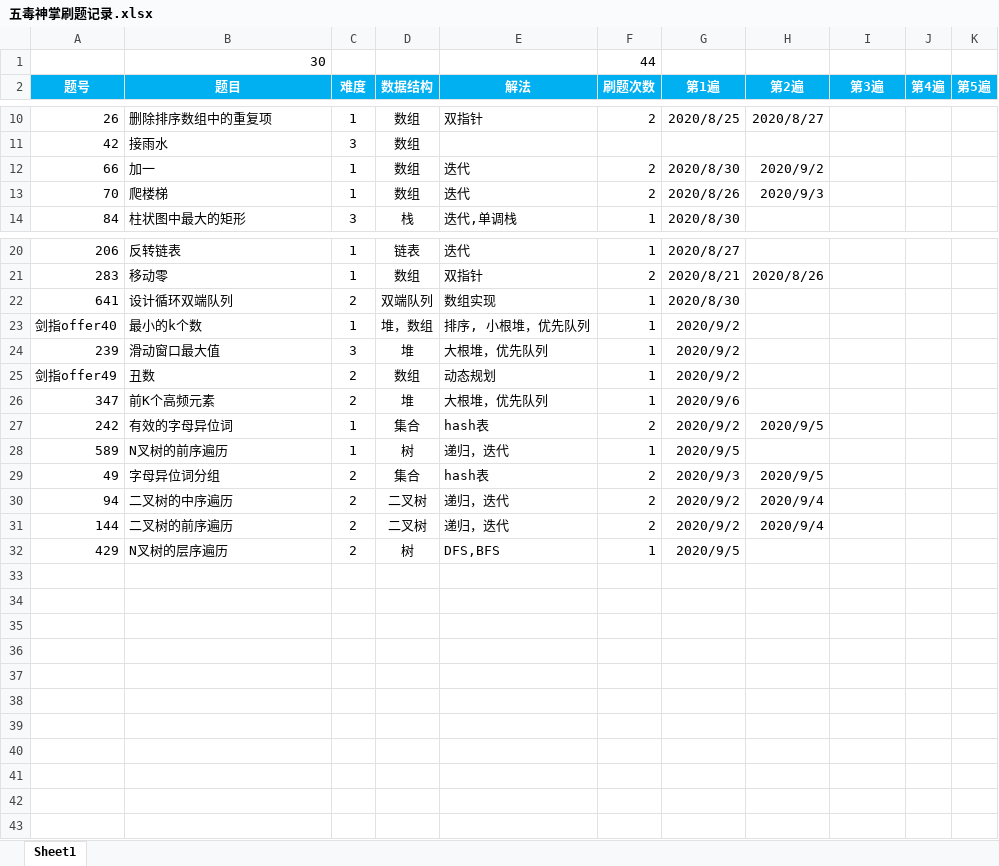
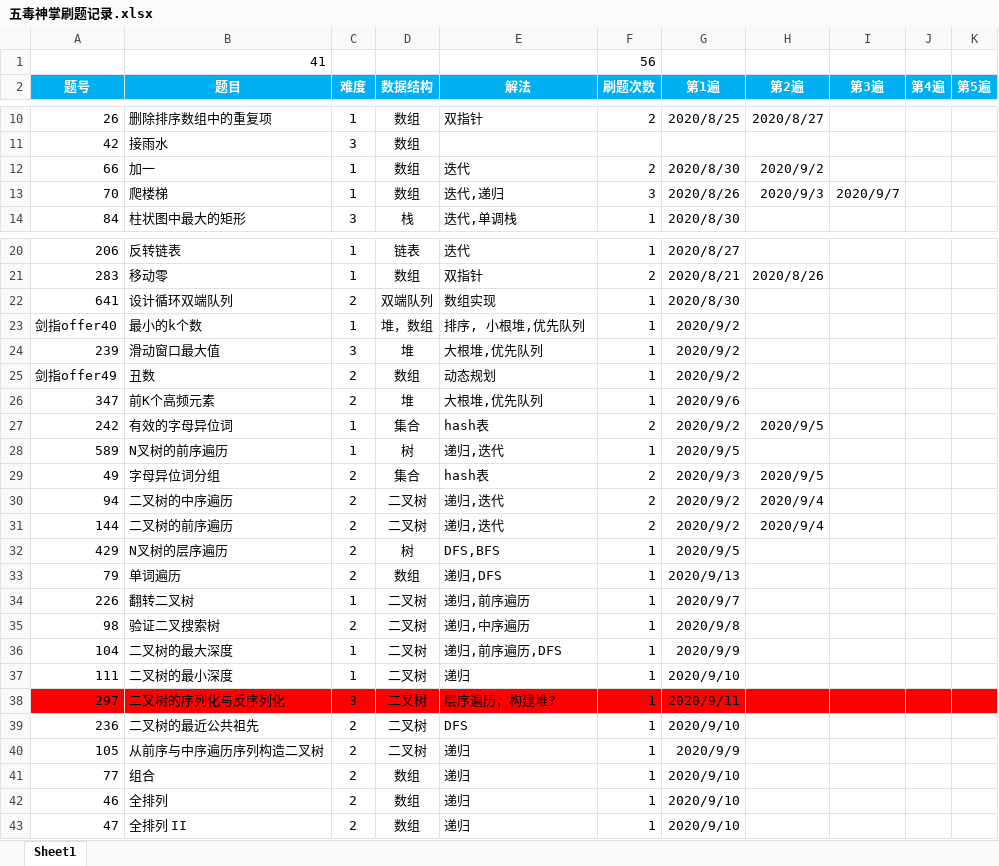
Before and after one commit to Jnewgeek/-algorithm015, an Excel workbook: 五毒神掌刷题记录.xlsx, sheet Sheet1, drawn as a sheet; only a part is shown, gaps mark what is left out; values as stored, in another font and other column widths than the file's, no borders; conditional formats not drawn; removed rows and columns are numbered as before the commit, all else as after; the diff names each change by its address in the sheet, - before the commit and + after, or states it on an @@ line.

```diff
--- a/五毒神掌刷题记录.xlsx (sheet Sheet1)
+++ b/五毒神掌刷题记录.xlsx (sheet Sheet1)
-row 1:  | 30 |  |  |  | 44
+row 1:  | 41 |  |  |  | 56
-E13 (解法): 迭代
+E13 (解法): 迭代,递归
-F13 (刷题次数): 2
+F13 (刷题次数): 3
-I13 (第3遍): (empty)
+I13 (第3遍): 2020/9/7
-E23 (解法): 排序, 小根堆，优先队列
+E23 (解法): 排序, 小根堆,优先队列
-E24 (解法): 大根堆，优先队列
+E24 (解法): 大根堆,优先队列
-E26 (解法): 大根堆，优先队列
+E26 (解法): 大根堆,优先队列
-E28 (解法): 递归，迭代
+E28 (解法): 递归,迭代
-E30:E31 (解法): 递归，迭代
+E30:E31 (解法): 递归,迭代
+row 33: 79 | 单词遍历 | 2 | 数组 | 递归,DFS | 1 | 2020/9/13
+row 34: 226 | 翻转二叉树 | 1 | 二叉树 | 递归,前序遍历 | 1 | 2020/9/7
+row 35: 98 | 验证二叉搜索树 | 2 | 二叉树 | 递归,中序遍历 | 1 | 2020/9/8
+row 36: 104 | 二叉树的最大深度 | 1 | 二叉树 | 递归,前序遍历,DFS | 1 | 2020/9/9
+row 37: 111 | 二叉树的最小深度 | 1 | 二叉树 | 递归 | 1 | 2020/9/10
+row 38: 297 | 二叉树的序列化与反序列化 | 3 | 二叉树 | 层序遍历，构建堆? | 1 | 2020/9/11
+row 39: 236 | 二叉树的最近公共祖先 | 2 | 二叉树 | DFS | 1 | 2020/9/10
+row 40: 105 | 从前序与中序遍历序列构造二叉树 | 2 | 二叉树 | 递归 | 1 | 2020/9/9
+row 41: 77 | 组合 | 2 | 数组 | 递归 | 1 | 2020/9/10
+row 42: 46 | 全排列 | 2 | 数组 | 递归 | 1 | 2020/9/10
+row 43: 47 | 全排列 II | 2 | 数组 | 递归 | 1 | 2020/9/10
```
Also changed, not shown: 13 other files.
